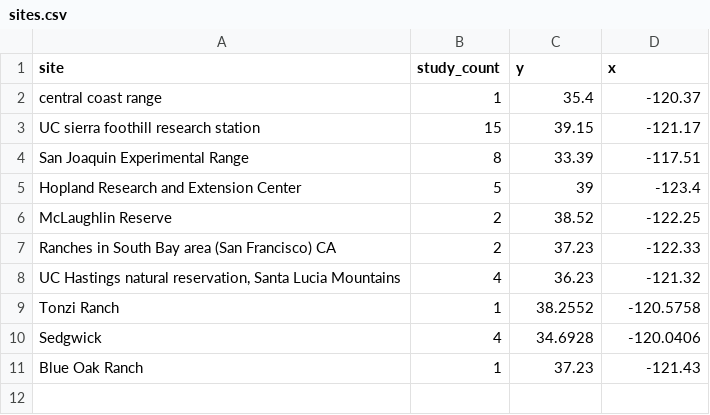
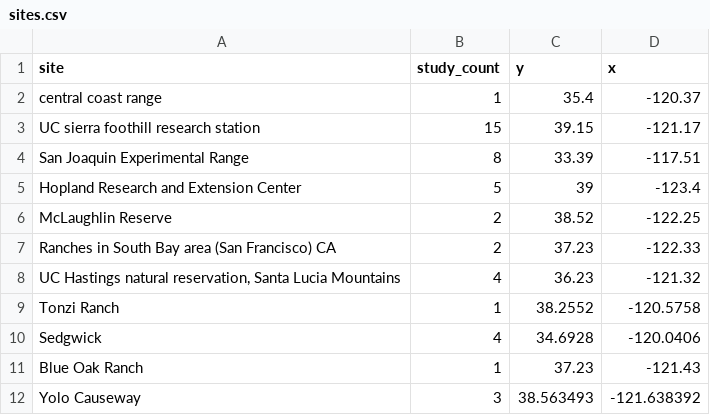
Before and after one commit to Science-for-Nature-and-People/soilc-ca-rangelands, a CSV file: food-web-metaanalysis/data/sites.csv, drawn as a sheet; the diff names each change by its address in the sheet, - before the commit and + after, or states it on an @@ line.

Commit message:
new data point within the rmz sites

```diff
--- a/food-web-metaanalysis/data/sites.csv
+++ b/food-web-metaanalysis/data/sites.csv
+row 12: Yolo Causeway | 3 | 38.563493 | -121.638392
```
Also changed, not shown: 2 other files.
